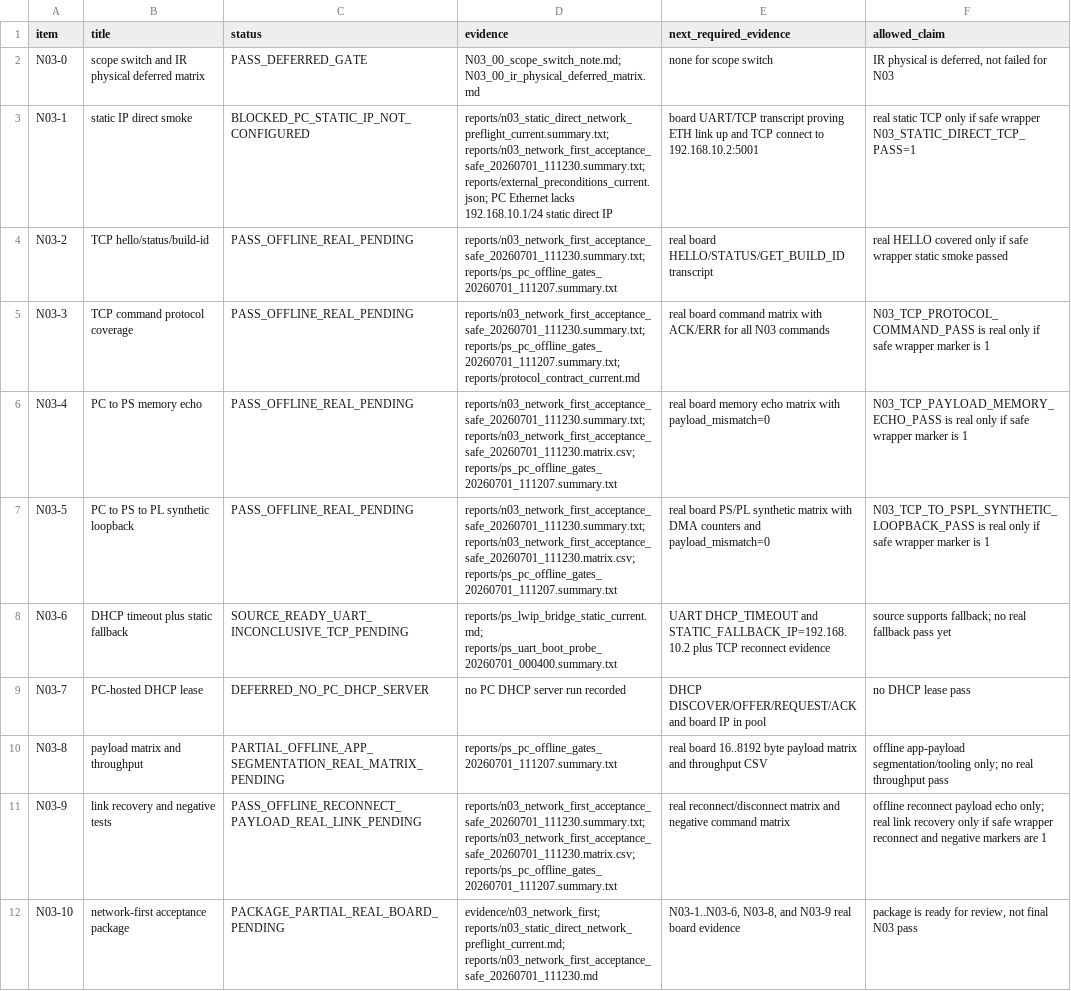
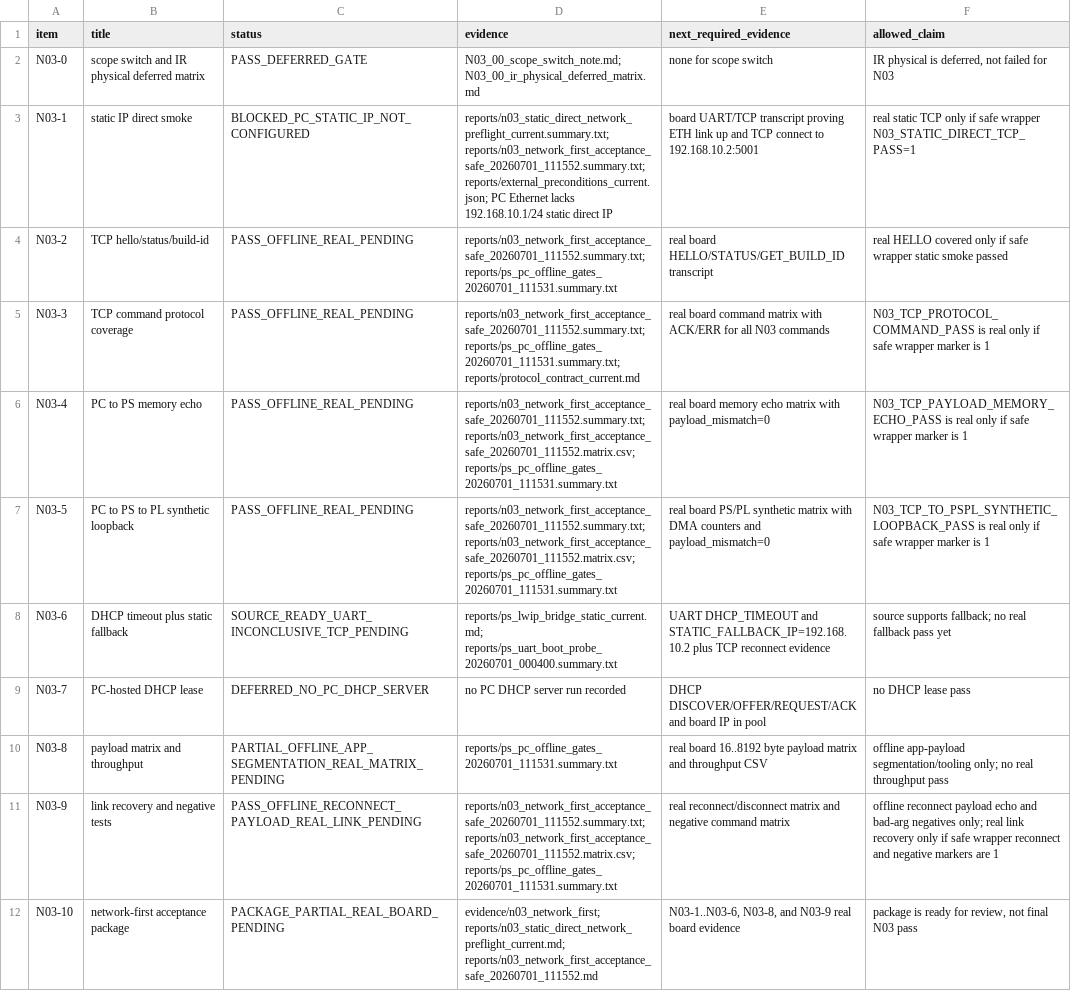
Before and after one commit to QingCai-DCF/RF_COMM, a CSV file: evidence/n03_network_first/N03_stage_matrix.csv, drawn as a sheet; the diff names each change by its address in the sheet, - before the commit and + after, or states it on an @@ line.

```diff
--- a/evidence/n03_network_first/N03_stage_matrix.csv
+++ b/evidence/n03_network_first/N03_stage_matrix.csv
-D3 (evidence): reports/n03_static_direct_network_preflight_current.summary.txt; reports/n03_network_first_acceptance_safe_20260701_111230.summary.txt; reports/external_preconditions_current.json; PC…
+D3 (evidence): reports/n03_static_direct_network_preflight_current.summary.txt; reports/n03_network_first_acceptance_safe_20260701_111552.summary.txt; reports/external_preconditions_current.json; PC…
-D4 (evidence): reports/n03_network_first_acceptance_safe_20260701_111230.summary.txt; reports/ps_pc_offline_gates_20260701_111207.summary.txt
+D4 (evidence): reports/n03_network_first_acceptance_safe_20260701_111552.summary.txt; reports/ps_pc_offline_gates_20260701_111531.summary.txt
-D5 (evidence): reports/n03_network_first_acceptance_safe_20260701_111230.summary.txt; reports/ps_pc_offline_gates_20260701_111207.summary.txt; reports/protocol_contract_current.md
+D5 (evidence): reports/n03_network_first_acceptance_safe_20260701_111552.summary.txt; reports/ps_pc_offline_gates_20260701_111531.summary.txt; reports/protocol_contract_current.md
-D6:D7 (evidence): reports/n03_network_first_acceptance_safe_20260701_111230.summary.txt; reports/n03_network_first_acceptance_safe_20260701_111230.matrix.csv; reports/ps_pc_offline_gates_20260701_111207.summary.txt
+D6:D7 (evidence): reports/n03_network_first_acceptance_safe_20260701_111552.summary.txt; reports/n03_network_first_acceptance_safe_20260701_111552.matrix.csv; reports/ps_pc_offline_gates_20260701_111531.summary.txt
-D10 (evidence): reports/ps_pc_offline_gates_20260701_111207.summary.txt
+D10 (evidence): reports/ps_pc_offline_gates_20260701_111531.summary.txt
-D11 (evidence): reports/n03_network_first_acceptance_safe_20260701_111230.summary.txt; reports/n03_network_first_acceptance_safe_20260701_111230.matrix.csv; reports/ps_pc_offline_gates_20260701_111207.summary.txt
+D11 (evidence): reports/n03_network_first_acceptance_safe_20260701_111552.summary.txt; reports/n03_network_first_acceptance_safe_20260701_111552.matrix.csv; reports/ps_pc_offline_gates_20260701_111531.summary.txt
-F11 (allowed_claim): …payload echo only; real…
+F11 (allowed_claim): …payload echo and bad-arg negatives only; real…
-D12 (evidence): evidence/n03_network_first; reports/n03_static_direct_network_preflight_current.md; reports/n03_network_first_acceptance_safe_20260701_111230.md
+D12 (evidence): evidence/n03_network_first; reports/n03_static_direct_network_preflight_current.md; reports/n03_network_first_acceptance_safe_20260701_111552.md
```
Also changed, not shown: evidence/n03_network_first/N03_09_negative_command_matrix.csv, evidence/n03_network_first/N03_09_reconnect_matrix.csv, 23 other files.
